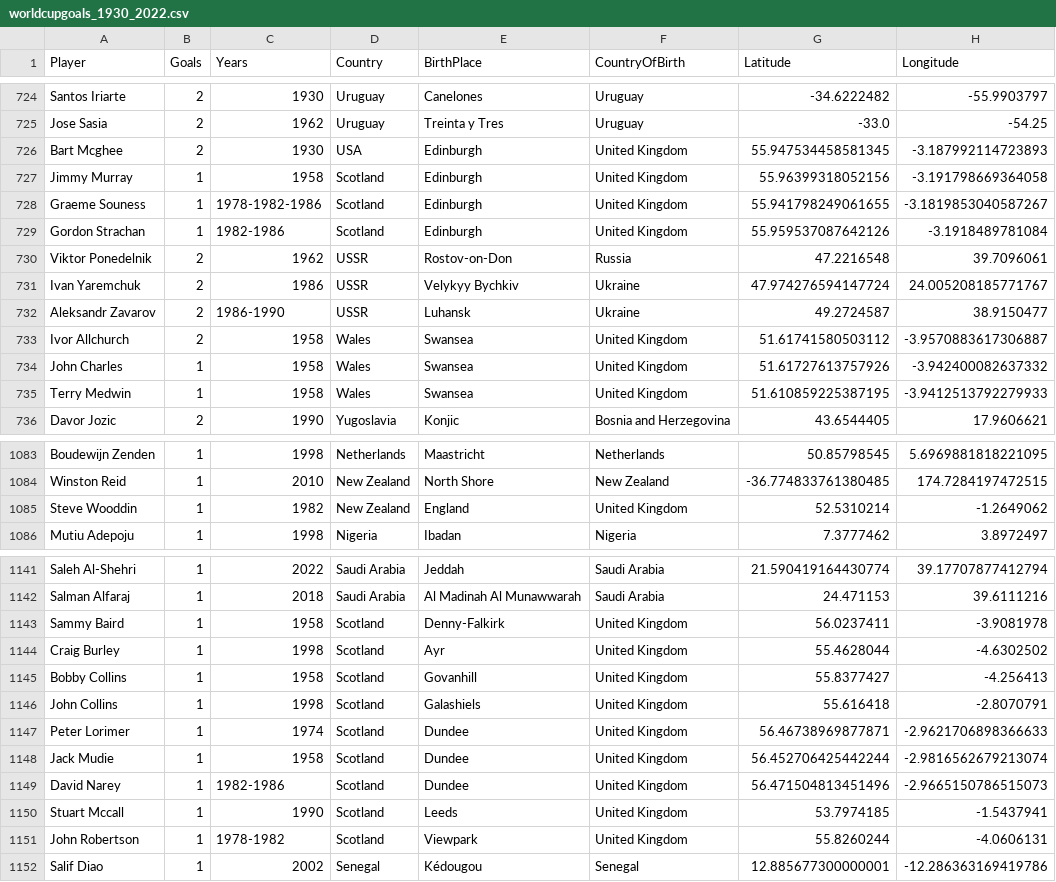
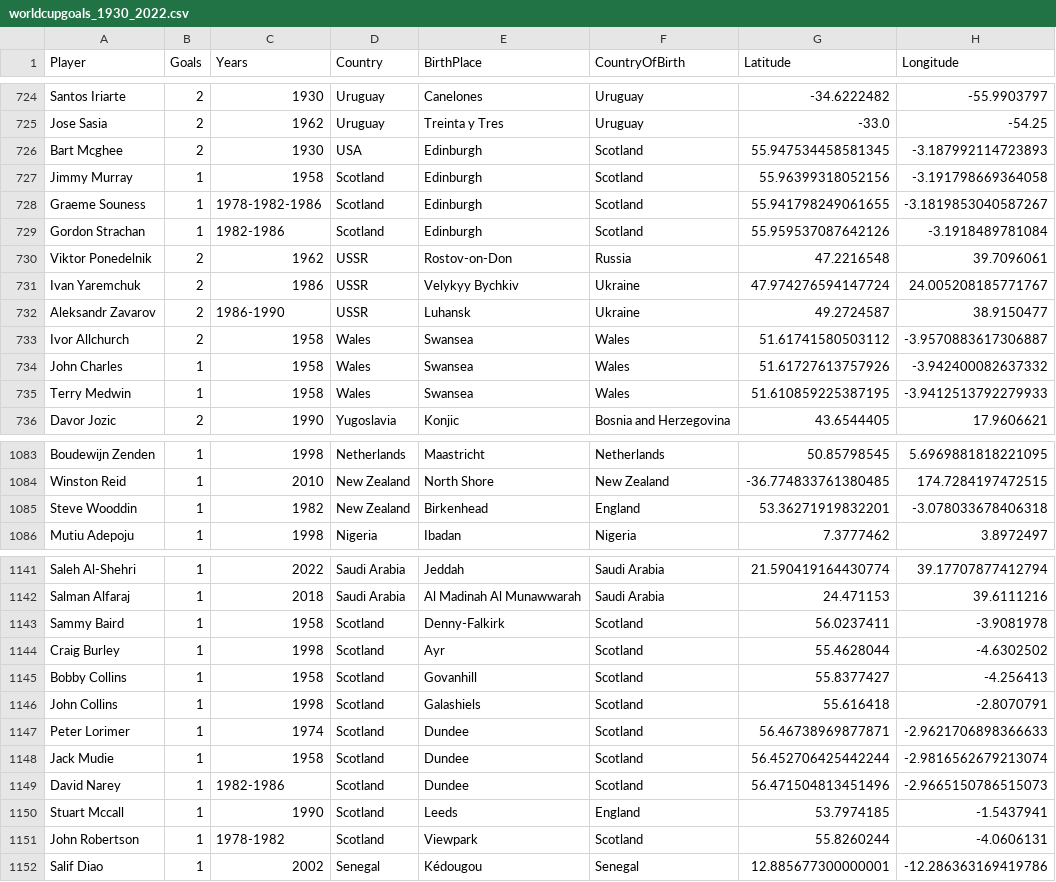
Before and after one commit to SeppeWillems13/world-cup-goal-scorers-globe, a CSV file: edited_cvs/worldcupgoals_1930_2022.csv, drawn as a sheet; only a part is shown, gaps mark what is left out; the diff covers the shown part only.

```diff
--- a/edited_cvs/worldcupgoals_1930_2022.csv
+++ b/edited_cvs/worldcupgoals_1930_2022.csv
@@ -725,6 +725,6 @@ Santos Iriarte,2,1930,Uruguay,Canelones,Uruguay,-34.6222482,-55.9903797
 Jose Sasia,2,1962,Uruguay,Treinta y Tres,Uruguay,-33.0,-54.25
-Bart Mcghee,2,1930,USA,Edinburgh,United Kingdom,55.947534458581345,-3.187992114723893
-Jimmy Murray,1,1958,Scotland,Edinburgh,United Kingdom,55.96399318052156,-3.191798669364058
-Graeme Souness,1,1978-1982-1986,Scotland,Edinburgh,United Kingdom,55.941798249061655,-3.1819853040587267
-Gordon Strachan,1,1982-1986,Scotland,Edinburgh,United Kingdom,55.959537087642126,-3.1918489781084
+Bart Mcghee,2,1930,USA,Edinburgh,Scotland,55.947534458581345,-3.187992114723893
+Jimmy Murray,1,1958,Scotland,Edinburgh,Scotland,55.96399318052156,-3.191798669364058
+Graeme Souness,1,1978-1982-1986,Scotland,Edinburgh,Scotland,55.941798249061655,-3.1819853040587267
+Gordon Strachan,1,1982-1986,Scotland,Edinburgh,Scotland,55.959537087642126,-3.1918489781084
 Viktor Ponedelnik,2,1962,USSR,Rostov-on-Don,Russia,47.2216548,39.7096061
@@ -732,5 +732,5 @@ Ivan Yaremchuk,2,1986,USSR,Velykyy Bychkiv,Ukraine,47.974276594147724, 24.005208
 Aleksandr Zavarov,2,1986-1990,USSR,Luhansk,Ukraine,49.2724587,38.9150477
-Ivor Allchurch,2,1958,Wales,Swansea,United Kingdom,51.61741580503112,-3.9570883617306887
-John Charles,1,1958,Wales,Swansea,United Kingdom,51.61727613757926,-3.942400082637332
-Terry Medwin,1,1958,Wales,Swansea,United Kingdom,51.610859225387195,-3.9412513792279933
+Ivor Allchurch,2,1958,Wales,Swansea,Wales,51.61741580503112,-3.9570883617306887
+John Charles,1,1958,Wales,Swansea,Wales,51.61727613757926,-3.942400082637332
+Terry Medwin,1,1958,Wales,Swansea,Wales,51.610859225387195,-3.9412513792279933
 Davor Jozic,2,1990,Yugoslavia,Konjic,Bosnia and Herzegovina,43.6544405,17.9606621
@@ -1084,3 +1084,3 @@ Boudewijn Zenden,1,1998,Netherlands,Maastricht,Netherlands,50.85798545,5.6969881
 Winston Reid,1,2010,New Zealand,North Shore,New Zealand,-36.774833761380485, 174.7284197472515
-Steve Wooddin,1,1982,New Zealand,England,United Kingdom,52.5310214,-1.2649062
+Steve Wooddin,1,1982,New Zealand,Birkenhead,England,53.36271919832201, -3.078033678406318
 Mutiu Adepoju,1,1998,Nigeria,Ibadan,Nigeria,7.3777462,3.8972497
@@ -1142,11 +1142,11 @@ Saleh Al-Shehri,1,2022,Saudi Arabia,Jeddah,Saudi Arabia,21.590419164430774,39.17
 Salman Alfaraj,1,2018,Saudi Arabia,Al Madinah Al Munawwarah,Saudi Arabia,24.471153,39.6111216
-Sammy Baird,1,1958,Scotland,Denny-Falkirk,United Kingdom,56.0237411,-3.9081978
-Craig Burley,1,1998,Scotland,Ayr,United Kingdom,55.4628044,-4.6302502
-Bobby Collins,1,1958,Scotland,Govanhill,United Kingdom,55.8377427,-4.256413
-John Collins,1,1998,Scotland,Galashiels,United Kingdom,55.616418,-2.8070791
-Peter Lorimer,1,1974,Scotland,Dundee,United Kingdom,56.46738969877871,-2.9621706898366633
-Jack Mudie,1,1958,Scotland,Dundee,United Kingdom,56.452706425442244,-2.9816562679213074
-David Narey,1,1982-1986,Scotland,Dundee,United Kingdom,56.471504813451496,-2.9665150786515073
-Stuart Mccall,1,1990,Scotland,Leeds,United Kingdom,53.7974185,-1.5437941
-John Robertson,1,1978-1982,Scotland,Viewpark,United Kingdom,55.8260244,-4.0606131
+Sammy Baird,1,1958,Scotland,Denny-Falkirk,Scotland,56.0237411,-3.9081978
+Craig Burley,1,1998,Scotland,Ayr,Scotland,55.4628044,-4.6302502
+Bobby Collins,1,1958,Scotland,Govanhill,Scotland,55.8377427,-4.256413
+John Collins,1,1998,Scotland,Galashiels,Scotland,55.616418,-2.8070791
+Peter Lorimer,1,1974,Scotland,Dundee,Scotland,56.46738969877871,-2.9621706898366633
+Jack Mudie,1,1958,Scotland,Dundee,Scotland,56.452706425442244,-2.9816562679213074
+David Narey,1,1982-1986,Scotland,Dundee,Scotland,56.471504813451496,-2.9665150786515073
+Stuart Mccall,1,1990,Scotland,Leeds,England,53.7974185,-1.5437941
+John Robertson,1,1978-1982,Scotland,Viewpark,Scotland,55.8260244,-4.0606131
 Salif Diao,1,2002,Senegal,Kédougou,Senegal,12.885677300000001,-12.286363169419786
```
Also changed, not shown: 93 edited cells elsewhere in this file, 1 other file.
